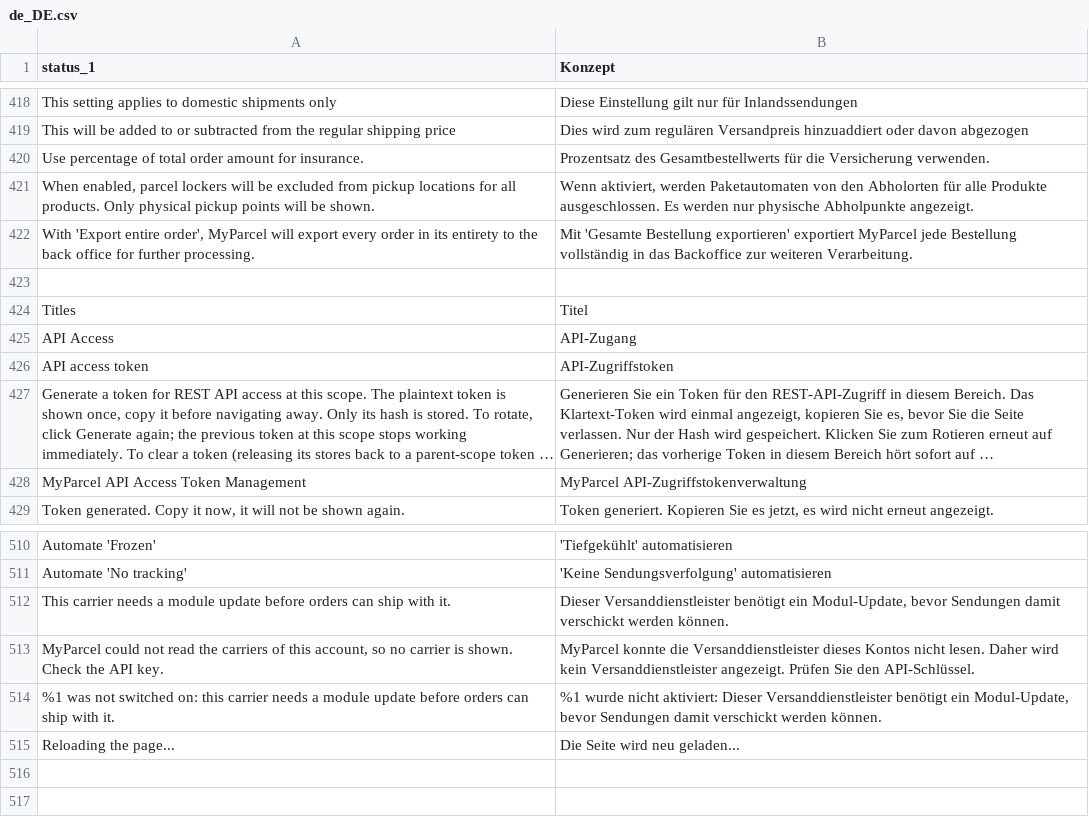
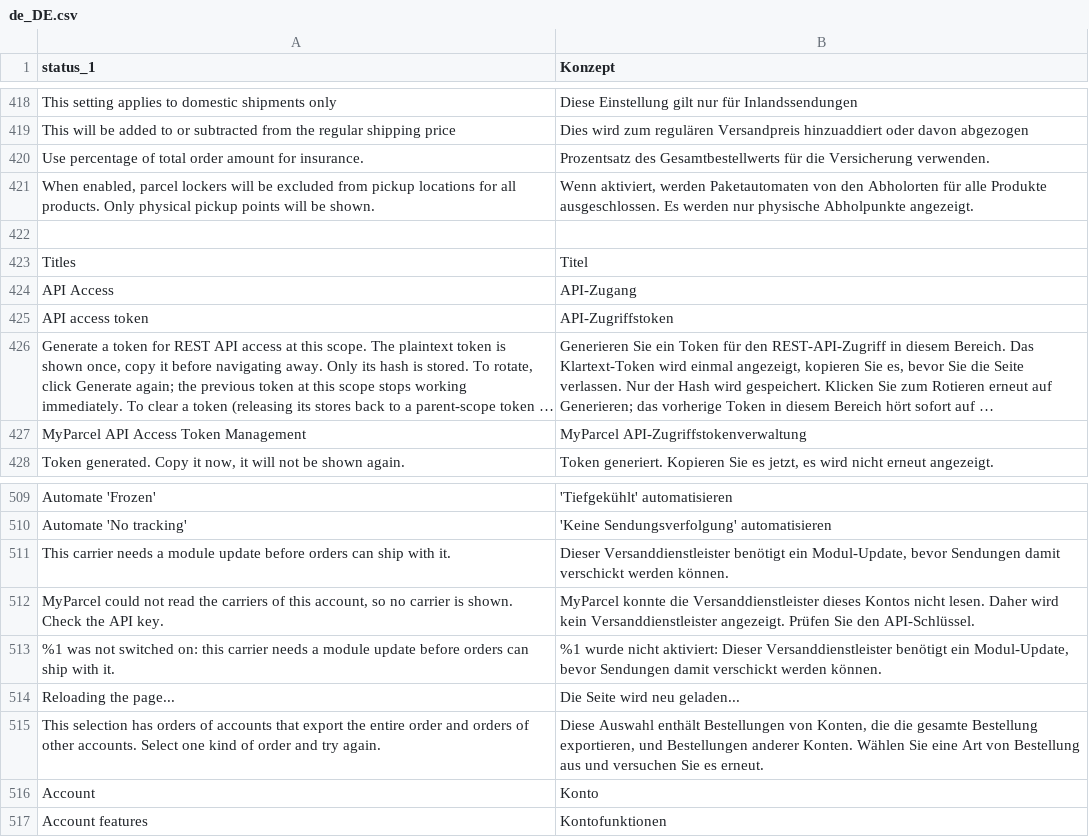
Before and after one commit to PedroFlores199/magento, a CSV file: i18n/de_DE.csv, drawn as a sheet; only a part is shown, gaps mark what is left out; long unchanged cells end in …; removed rows and columns are numbered as before the commit, all else as after; the diff names each change by its address in the sheet, - before the commit and + after, or states it on an @@ line.

```diff
--- a/i18n/de_DE.csv
+++ b/i18n/de_DE.csv
-row 422: With 'Export entire order', MyParcel will export every order in its entirety to the back office for further processing. | Mit 'Gesamte Bestellung exportieren' exportiert MyParcel jede Bestellung vollständig in das Backoffice zur weiteren Verarbeitung.
+row 515: This selection has orders of accounts that export the entire order and orders of other accounts. Select one kind of order and try again. | Diese Auswahl enthält Bestellungen von Konten, die die gesamte Bestellung exportieren, und Bestellungen anderer Konten. Wählen Sie eine Art von Bestellung aus und versuchen Sie es erneut.
+row 516: Account | Konto
+row 517: Account features | Kontofunktionen
```
Also changed, not shown: i18n/da_DK.csv, i18n/fr_FR.csv, 35 other files.
